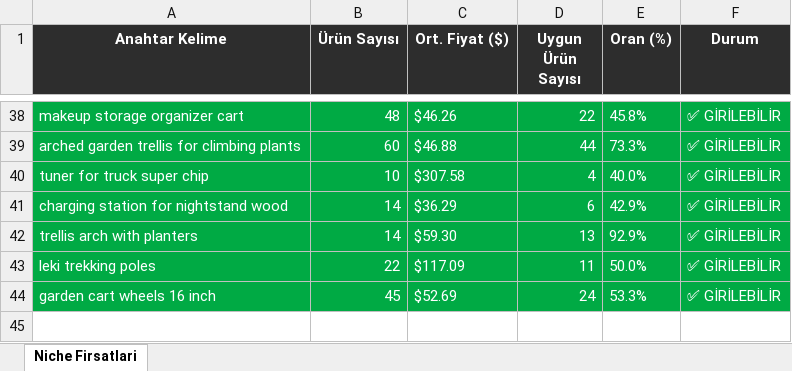
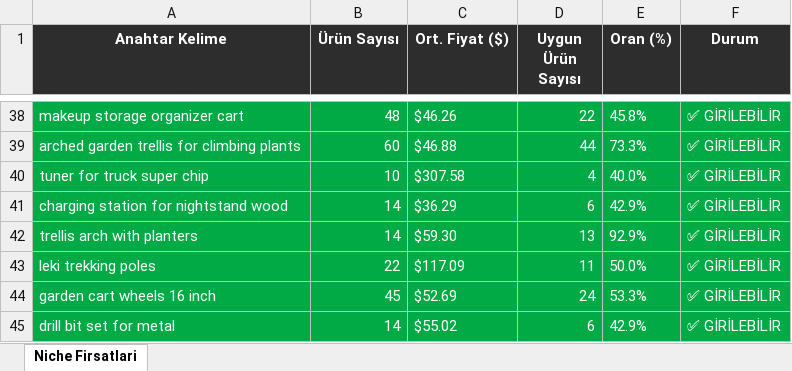
Before and after one commit to furkanarslan3445-coder/amazon-pl-research, an Excel workbook: output/amazon_niche_rapor_2026-04-06.xlsx, sheet Niche Firsatlari, drawn as a sheet; only a part is shown, gaps mark what is left out; values as stored, in another font and other column widths than the file's, no borders; the diff names each change by its address in the sheet, - before the commit and + after, or states it on an @@ line.

```diff
--- a/output/amazon_niche_rapor_2026-04-06.xlsx (sheet Niche Firsatlari)
+++ b/output/amazon_niche_rapor_2026-04-06.xlsx (sheet Niche Firsatlari)
+row 45: drill bit set for metal | 14 | $55.02 | 6 | 42.9% | ✅ GİRİLEBİLİR
```
Also changed, not shown: 1 other file.
